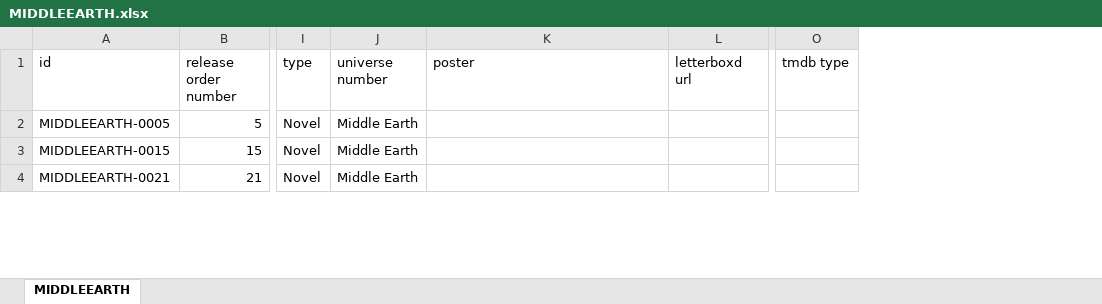
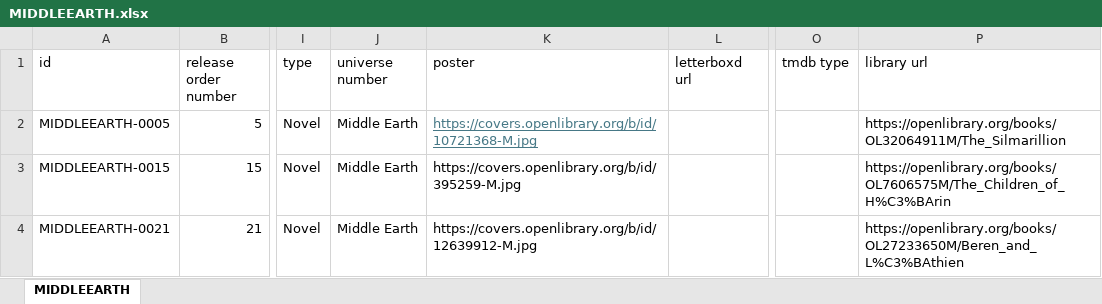
Before and after one commit to Arnixen/The-Canon-Catalog, an Excel workbook: MIDDLEEARTH.xlsx, sheet MIDDLEEARTH, drawn as a sheet; only a part is shown, gaps mark what is left out; values as stored, in another font and other column widths than the file's, no borders; the diff covers the shown part only; the diff names each change by its address in the sheet, - before the commit and + after, or states it on an @@ line.

```diff
--- a/MIDDLEEARTH.xlsx (sheet MIDDLEEARTH)
+++ b/MIDDLEEARTH.xlsx (sheet MIDDLEEARTH)
+column P (library url), rows 2-4: https://openlibrary.org/books/OL32064911M/The_Silmarillion | https://openlibrary.org/books/OL7606575M/The_Children_of_H%C3%BArin | https://openlibrary.org/books/OL27233650M/Beren_and_L%C3%BAthien
-K2 (poster): (empty)
+K2 (poster): https://covers.openlibrary.org/b/id/10721368-M.jpg
-K3 (poster): (empty)
+K3 (poster): https://covers.openlibrary.org/b/id/395259-M.jpg
-K4 (poster): (empty)
+K4 (poster): https://covers.openlibrary.org/b/id/12639912-M.jpg
```
Also changed, not shown: 7 edited cells elsewhere in this sheet, STARWARS.xlsx, 10 other files.
